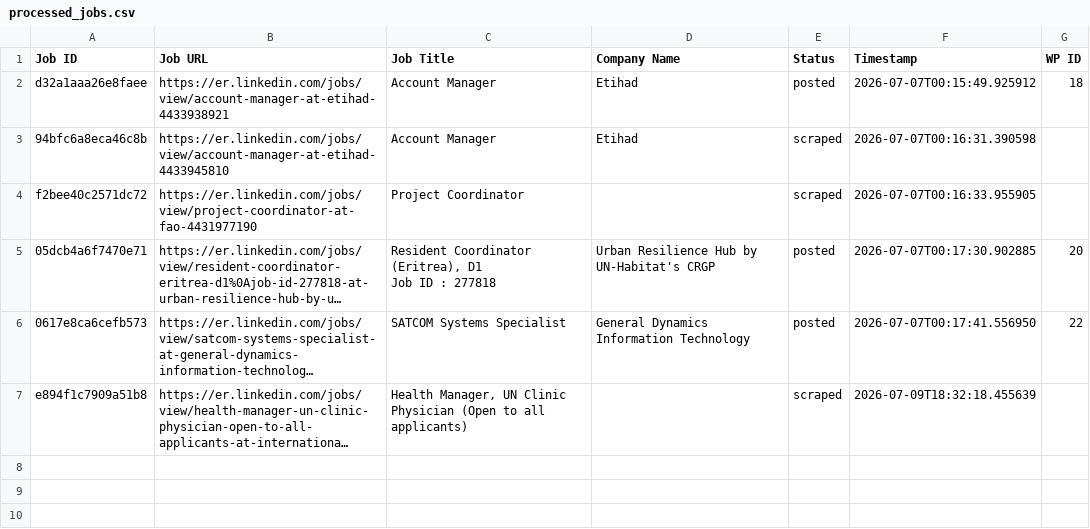
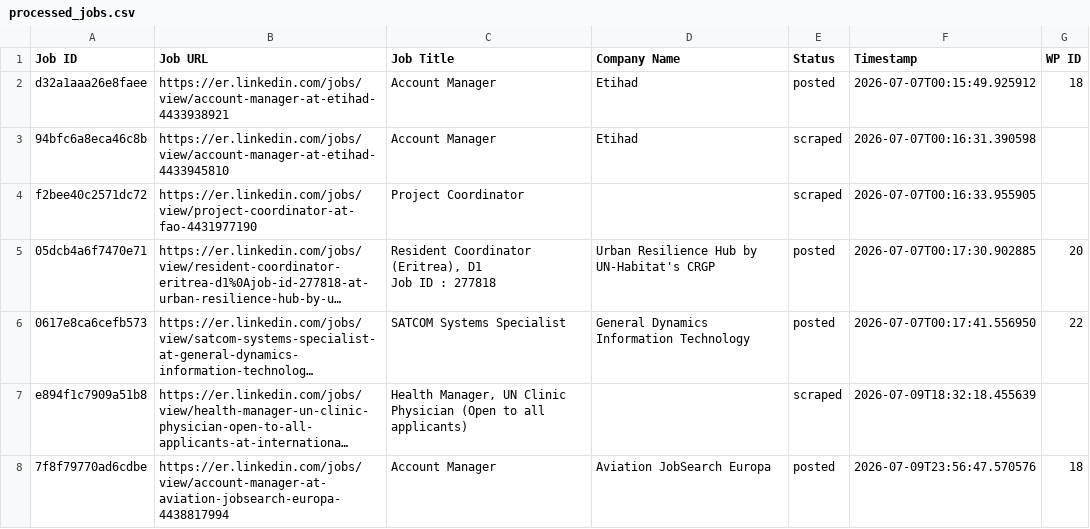
Before and after one commit to innovationinc2000/er, a CSV file: processed_jobs.csv, drawn as a sheet; long unchanged cells end in …; the diff names each change by its address in the sheet, - before the commit and + after, or states it on an @@ line.

```diff
--- a/processed_jobs.csv
+++ b/processed_jobs.csv
+row 8: 7f8f79770ad6cdbe | https://er.linkedin.com/jobs/view/account-manager-at-aviation-jobsearch-europa-4438817994 | Account Manager | Aviation JobSearch Europa | posted | 2026-07-09T23:56:47.570576 | 18
```
